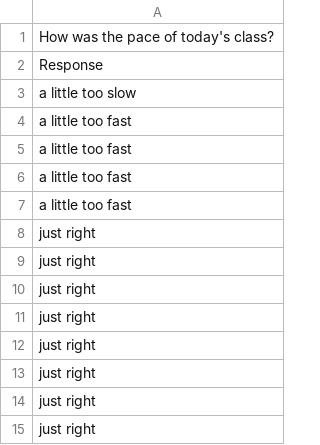
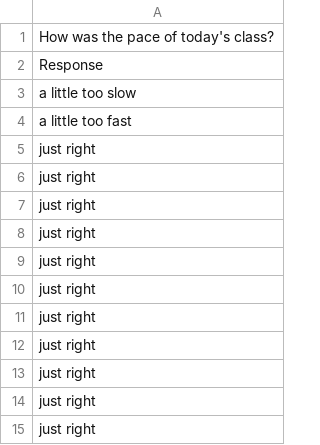
Before and after one commit to psych252/psych252slides, a CSV file: 08_simulation2/08_feedback/data/How was the pace of today's class-.csv, drawn as a sheet.

Commit message:
update of 09_modeling_data materials (and small updates on 08_simulation2)

```diff
--- a/08_simulation2/08_feedback/data/How was the pace of today's class-.csv
+++ b/08_simulation2/08_feedback/data/How was the pace of today's class-.csv
@@ -4,5 +4,5 @@ a little too slow
 a little too fast
-a little too fast
-a little too fast
-a little too fast
+just right
+just right
+just right
 just right
```
Also changed, not shown: 7 other files.
